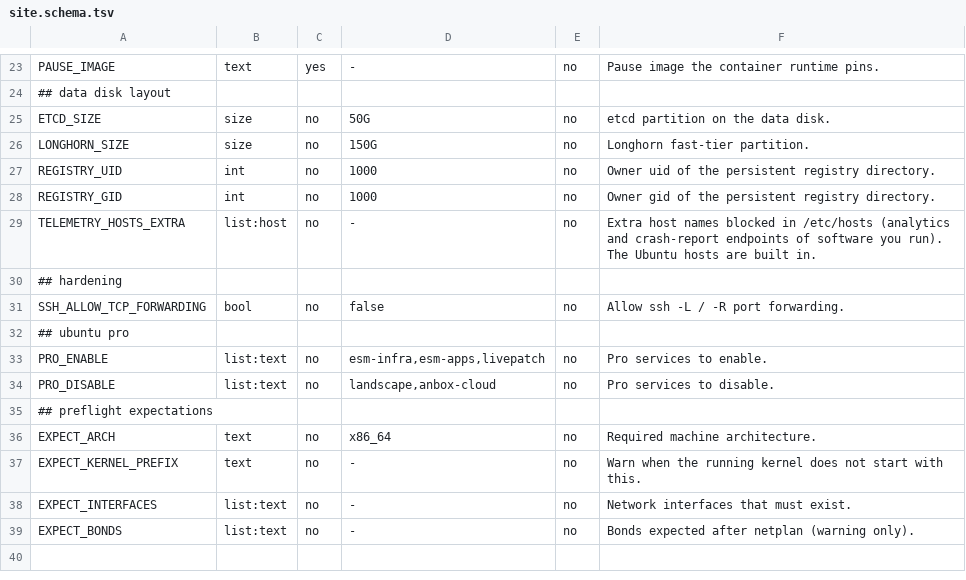
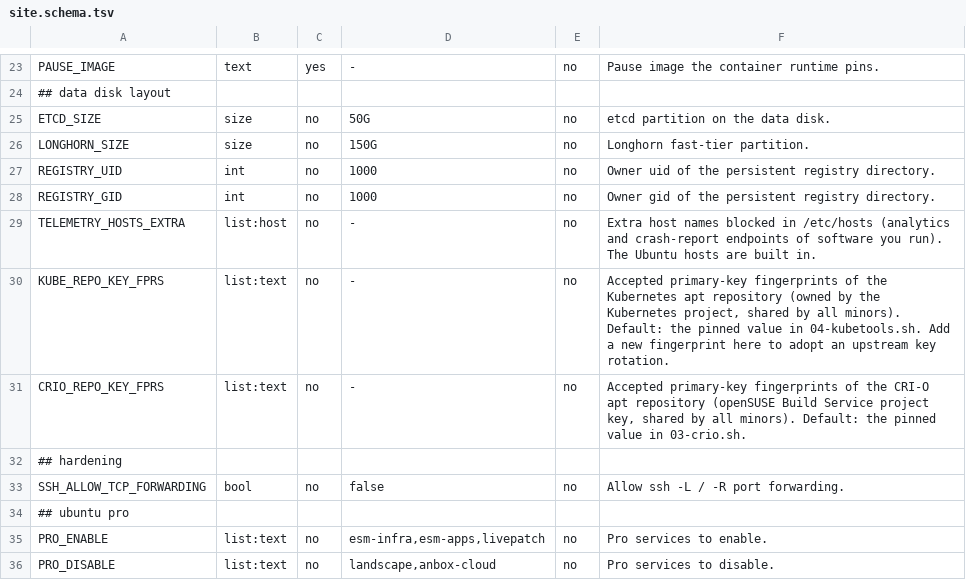
Before and after one commit to meddleware-org/node-provisioning, a TSV file: schema/site.schema.tsv, drawn as a sheet; only a part is shown, gaps mark what is left out; the shorter side is filled out with more unchanged rows.

Commit message:
Pin repository key fingerprints, make WIPE_DATA_DISK safe to re-run, trim denylist terms

```diff
--- a/schema/site.schema.tsv
+++ b/schema/site.schema.tsv
@@ -29,2 +29,4 @@ REGISTRY_GID	int	no	1000	no	Owner gid of the persistent registry directory.
 TELEMETRY_HOSTS_EXTRA	list:host	no	-	no	Extra host names blocked in /etc/hosts (analytics and crash-report endpoints of software you run). The Ubuntu hosts are built in.
+KUBE_REPO_KEY_FPRS	list:text	no	-	no	Accepted primary-key fingerprints of the Kubernetes apt repository (owned by the Kubernetes project, shared by all minors). Default: the pinned value in 04-kubetools.sh. Add a new fingerprint here to adopt an upstream key rotation.
+CRIO_REPO_KEY_FPRS	list:text	no	-	no	Accepted primary-key fingerprints of the CRI-O apt repository (openSUSE Build Service project key, shared by all minors). Default: the pinned value in 03-crio.sh.
 ## hardening
```
Also changed, not shown: 14 other files.
